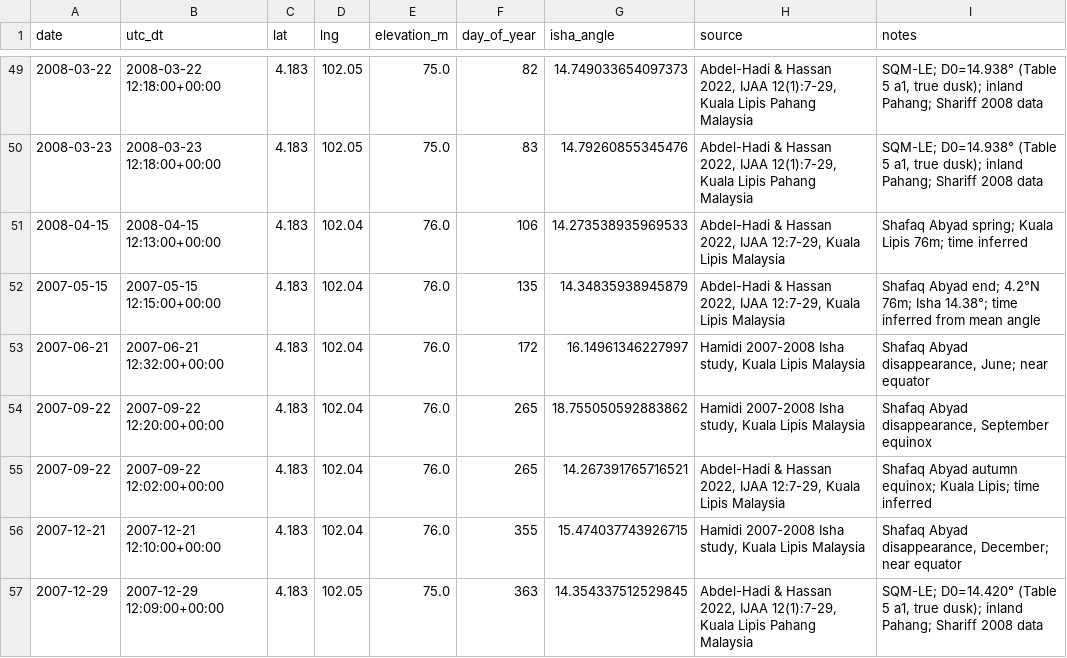
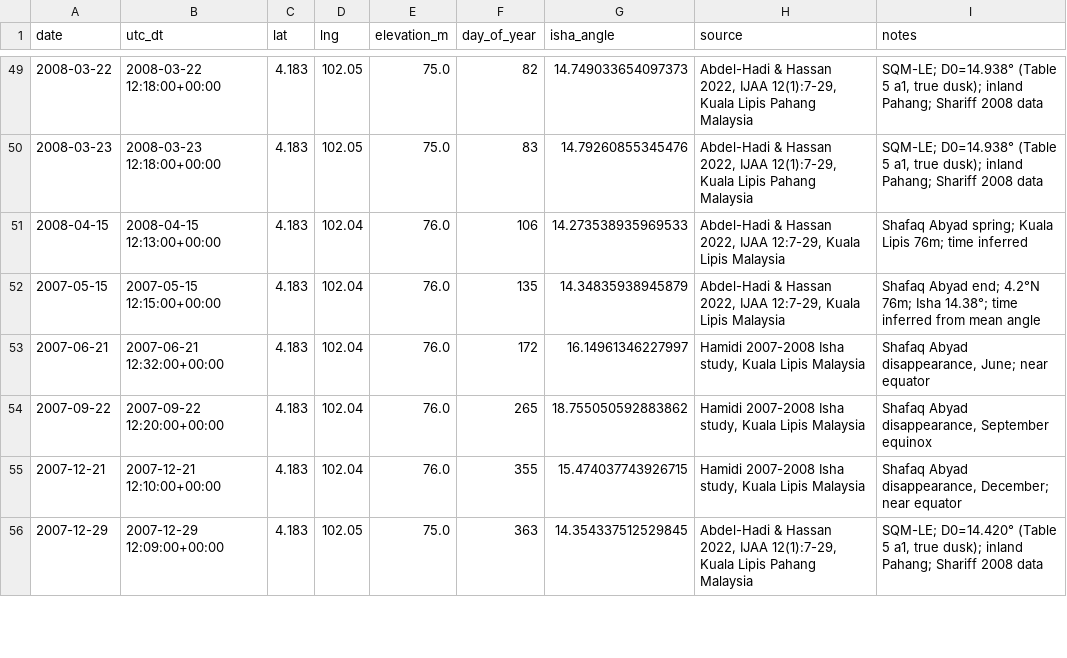
Before and after one commit to acamarata/pray-calc-ml, a CSV file: data/processed/isha_angles.csv, drawn as a sheet; only a part is shown, gaps mark what is left out; the diff names each change by its address in the sheet, - before the commit and + after, or states it on an @@ line.

Commit message:
data: deduplicate dataset — 35 Fajr + 1 Isha duplicates removed
Identified three sources of cross-source duplication and fixed each:

1. Kassim Bahali 2018 Pekan Pahang (9 records)
   Same 9 June-July 2017 DSLR observations existed in both
   verified_sightings.py (Table 2 entries) and the raw CSV
   kassim_bahali_2017_malaysia.csv. Removed from verified_sightings;
   raw CSV is the canonical source with richer cloud/conditions notes.

2. BRIN Mount Timau SQM dataset (22 records)
   timau_sqm_fajr.csv contained two SQM threshold readings per night:
   target=18.0° (75 records, primary) and target=16.51° (22 records,
   derived from the 75-night mean). Removed target=16.51 rows.
   Each night now has exactly one Fajr time.

3. Khalifa 2018 Hail Fajr (4 records)
   Original batch had times producing implausible angles: 2015-01-15
   gave 12.6° and 2015-06-21 gave 19.3° (paper reports 14.014°±0.317°).
   Removed the four bad-time records. Batch 16a replacements (computed
   from the paper mean D0) remain and give consistent 13.9-14.1° angles.

Pipeline: add automatic deduplication guard. After combining all sources,
any (prayer, date, lat rounded to 3dp, lng rounded to 3dp) duplicate is
logged and dropped (keep first). This prevents future cross-source overlaps
from silently inflating the dataset or training on the same observation twice.

Dataset: fajr_angles.csv 4535 records, isha_angles.csv 120 records
Zero duplicates confirmed.

```diff
--- a/data/processed/isha_angles.csv
+++ b/data/processed/isha_angles.csv
-row 55: 2007-09-22 | 2007-09-22 12:02:00+00:00 | 4.183 | 102.04 | 76.0 | 265 | 14.267391765716521 | Abdel-Hadi & Hassan 2022, IJAA 12:7-29, Kuala Lipis Malaysia | Shafaq Abyad autumn equinox; Kuala Lipis; time inferred
```
Also changed, not shown: data/raw/raw_sightings/timau_sqm_fajr.csv, 3 other files.
